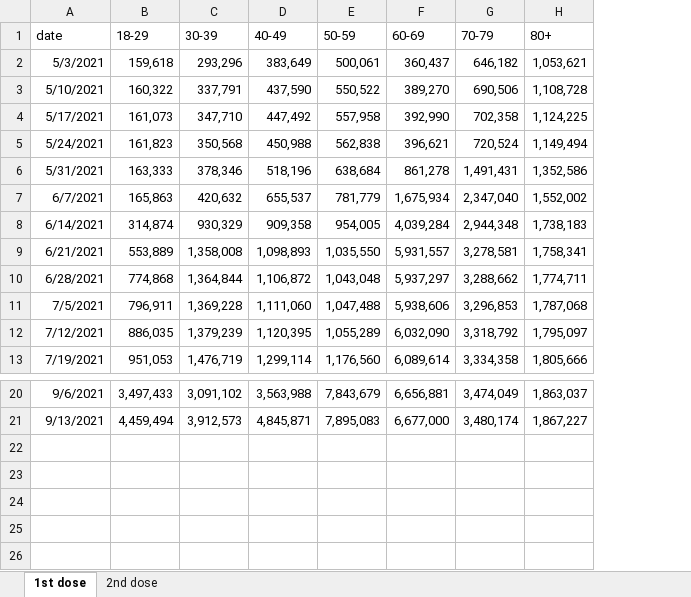
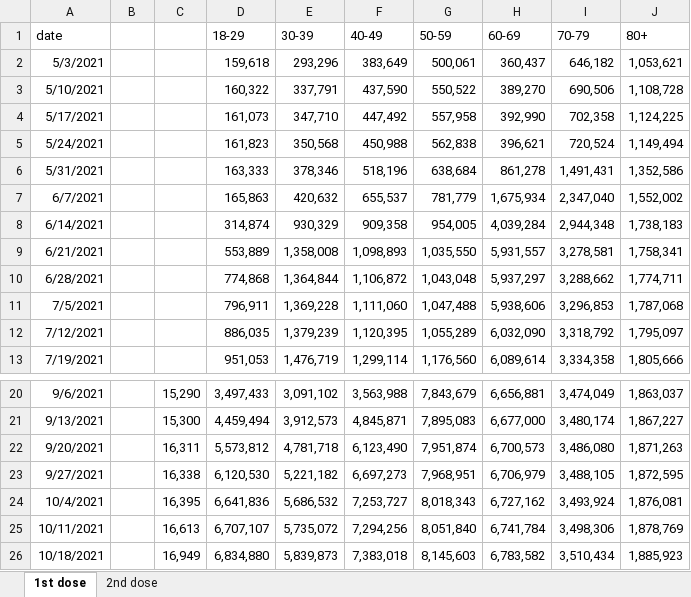
Before and after one commit to YunjeongLee/COVID19_SeoulGyeonggi, an Excel workbook: data/vaccine/vaccination_12dose_05030913.xlsx, sheet 1st dose, drawn as a sheet; only a part is shown, gaps mark what is left out; values as stored, in another font and other column widths than the file's, no borders; the diff names each change by its address in the sheet, - before the commit and + after, or states it on an @@ line.

```diff
--- a/data/vaccine/vaccination_12dose_05030913.xlsx (sheet 1st dose)
+++ b/data/vaccine/vaccination_12dose_05030913.xlsx (sheet 1st dose)
+column B, empty
+column C, rows 20-21: 15,290 | 15,300
+row 22: 9/20/2021 |  | 16,311 | 5,573,812 | 4,781,718 | 6,123,490 | 7,951,874 | 6,700,573 | 3,486,080 | 1,871,263
+row 23: 9/27/2021 |  | 16,338 | 6,120,530 | 5,221,182 | 6,697,273 | 7,968,951 | 6,706,979 | 3,488,105 | 1,872,595
+row 24: 10/4/2021 |  | 16,395 | 6,641,836 | 5,686,532 | 7,253,727 | 8,018,343 | 6,727,162 | 3,493,924 | 1,876,081
+row 25: 10/11/2021 |  | 16,613 | 6,707,107 | 5,735,072 | 7,294,256 | 8,051,840 | 6,741,784 | 3,498,306 | 1,878,769
+row 26: 10/18/2021 |  | 16,949 | 6,834,880 | 5,839,873 | 7,383,018 | 8,145,603 | 6,783,582 | 3,510,434 | 1,885,923
```
Also changed, not shown: sheet 2nd dose.
